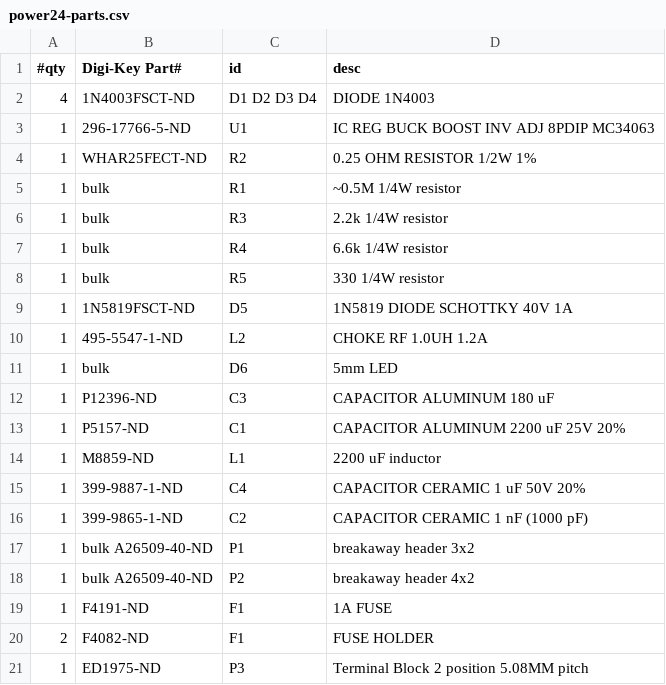
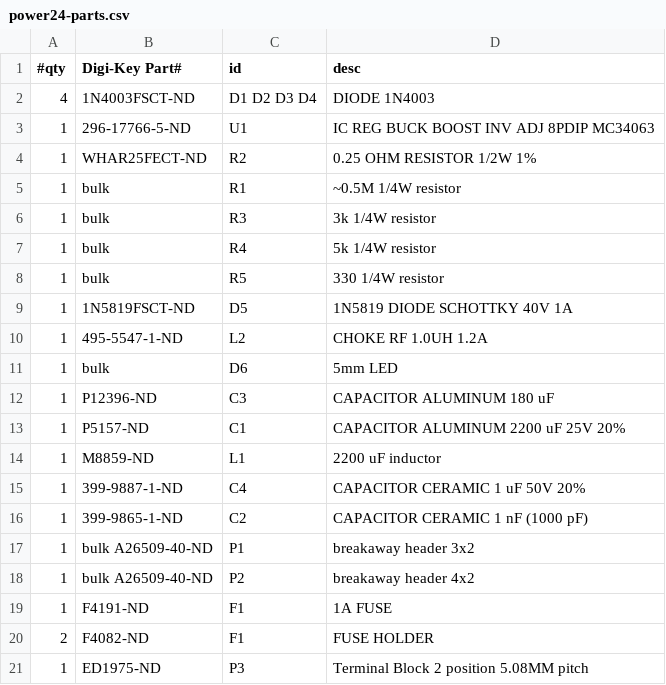
Before and after one commit to jmahler/sprinklerpi, a CSV file: pcb/power24/power24-parts.csv, drawn as a sheet.

Commit message:
updated power24 for 3.3v operation
Updated the schematic of the power supply module
(power24) for 3.3v operation instead of 5v.
The only change was the voltage divider resistors
to the MC34063.  Note, the PCB label has not
been changed from 5V to 3.3V.  This can be done
in the next PCB revision.

```diff
--- a/pcb/power24/power24-parts.csv
+++ b/pcb/power24/power24-parts.csv
@@ -5,4 +5,4 @@
 1,bulk,R1,~0.5M 1/4W resistor
-1,bulk,R3,2.2k 1/4W resistor
-1,bulk,R4,6.6k 1/4W resistor
+1,bulk,R3,3k 1/4W resistor
+1,bulk,R4,5k 1/4W resistor
 1,bulk,R5,330 1/4W resistor
```
Also changed, not shown: 5 other files.
